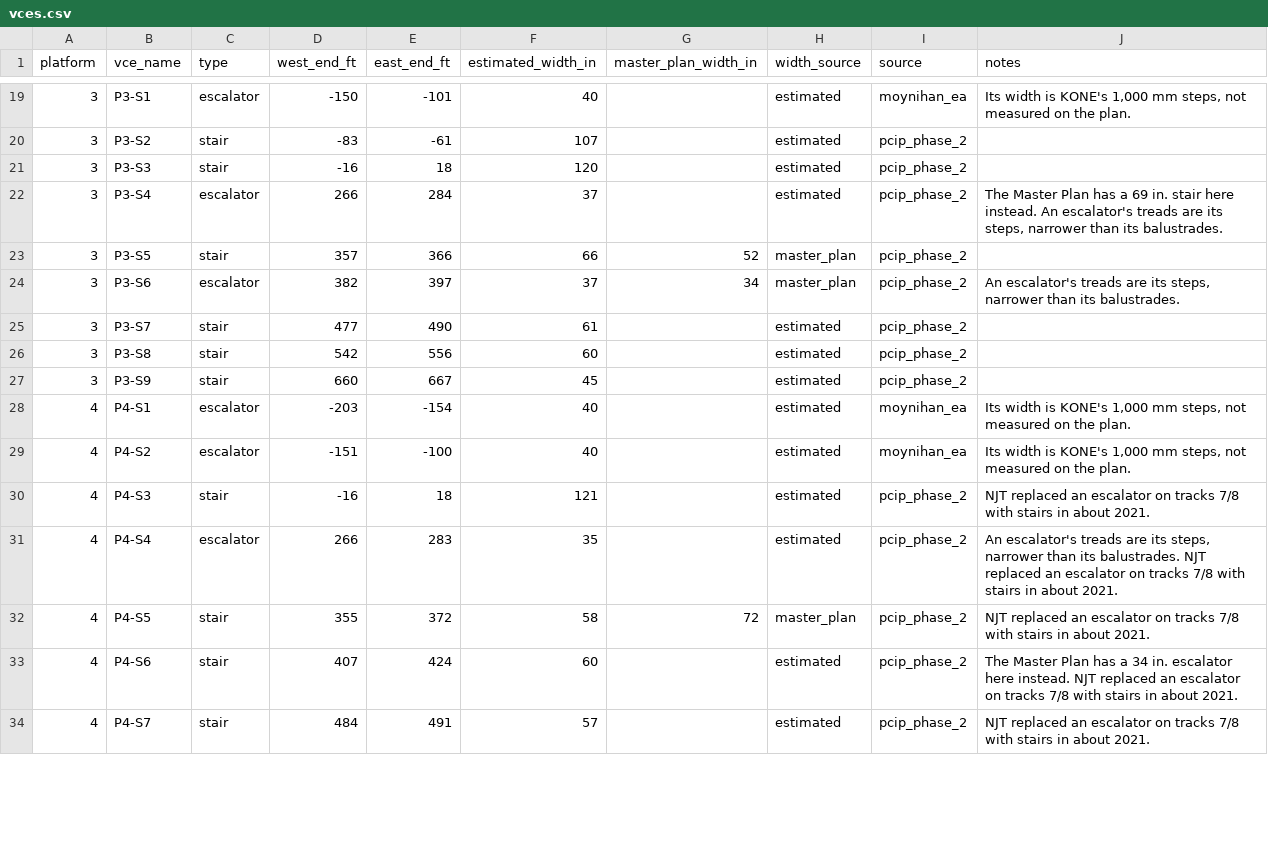
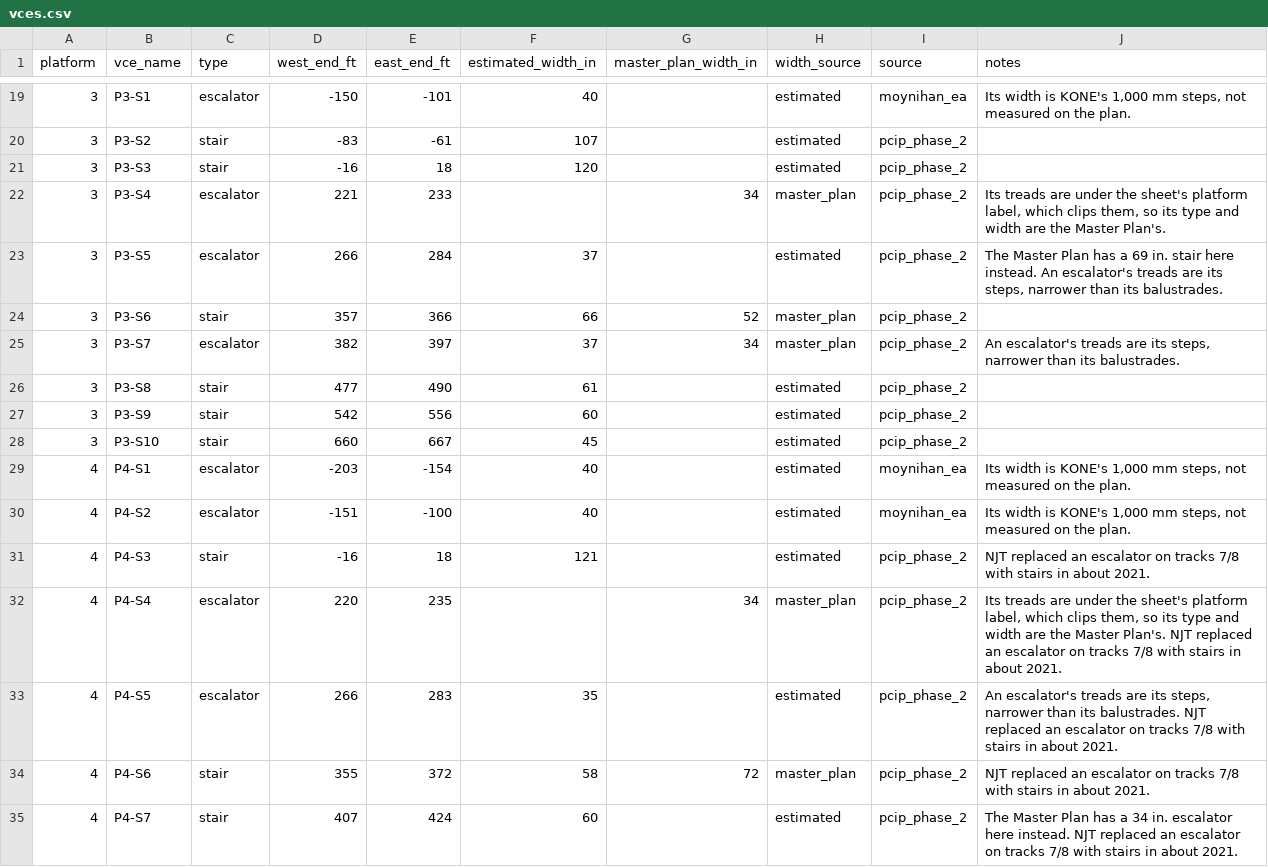
Before and after one commit to effective-transit-alliance/platform-crowd-model, a CSV file: data/vces.csv, drawn as a sheet; only a part is shown, gaps mark what is left out; the diff covers the shown part only.

```diff
--- a/data/vces.csv
+++ b/data/vces.csv
@@ -21,8 +21,9 @@ platform,vce_name,type,west_end_ft,east_end_ft,estimated_width_in,master_plan_wi
 3,P3-S3,stair,-16,18,120,,estimated,pcip_phase_2,
-3,P3-S4,escalator,266,284,37,,estimated,pcip_phase_2,"The Master Plan has a 69 in. stair here instead. An escalator's treads are its steps, narrower than its balustrades."
-3,P3-S5,stair,357,366,66,52,master_plan,pcip_phase_2,
-3,P3-S6,escalator,382,397,37,34,master_plan,pcip_phase_2,"An escalator's treads are its steps, narrower than its balustrades."
-3,P3-S7,stair,477,490,61,,estimated,pcip_phase_2,
-3,P3-S8,stair,542,556,60,,estimated,pcip_phase_2,
-3,P3-S9,stair,660,667,45,,estimated,pcip_phase_2,
+3,P3-S4,escalator,221,233,,34,master_plan,pcip_phase_2,"Its treads are under the sheet's platform label, which clips them, so its type and width are the Master Plan's."
+3,P3-S5,escalator,266,284,37,,estimated,pcip_phase_2,"The Master Plan has a 69 in. stair here instead. An escalator's treads are its steps, narrower than its balustrades."
+3,P3-S6,stair,357,366,66,52,master_plan,pcip_phase_2,
+3,P3-S7,escalator,382,397,37,34,master_plan,pcip_phase_2,"An escalator's treads are its steps, narrower than its balustrades."
+3,P3-S8,stair,477,490,61,,estimated,pcip_phase_2,
+3,P3-S9,stair,542,556,60,,estimated,pcip_phase_2,
+3,P3-S10,stair,660,667,45,,estimated,pcip_phase_2,
 4,P4-S1,escalator,-203,-154,40,,estimated,moynihan_ea,"Its width is KONE's 1,000 mm steps, not measured on the plan."
@@ -30,5 +31,5 @@ platform,vce_name,type,west_end_ft,east_end_ft,estimated_width_in,master_plan_wi
 4,P4-S3,stair,-16,18,121,,estimated,pcip_phase_2,NJT replaced an escalator on tracks 7/8 with stairs in about 2021.
-4,P4-S4,escalator,266,283,35,,estimated,pcip_phase_2,"An escalator's treads are its steps, narrower than its balustrades. NJT replaced an escalator on tracks 7/8 with stairs in about 2021."
-4,P4-S5,stair,355,372,58,72,master_plan,pcip_phase_2,NJT replaced an escalator on tracks 7/8 with stairs in about 2021.
-4,P4-S6,stair,407,424,60,,estimated,pcip_phase_2,The Master Plan has a 34 in. escalator here instead. NJT replaced an escalator on tracks 7/8 with stairs in about 2021.
-4,P4-S7,stair,484,491,57,,estimated,pcip_phase_2,NJT replaced an escalator on tracks 7/8 with stairs in about 2021.
+4,P4-S4,escalator,220,235,,34,master_plan,pcip_phase_2,"Its treads are under the sheet's platform label, which clips them, so its type and width are the Master Plan's. NJT replaced an escalator on tracks 7/8 with stairs in about 2021."
+4,P4-S5,escalator,266,283,35,,estimated,pcip_phase_2,"An escalator's treads are its steps, narrower than its balustrades. NJT replaced an escalator on tracks 7/8 with stairs in about 2021."
+4,P4-S6,stair,355,372,58,72,master_plan,pcip_phase_2,NJT replaced an escalator on tracks 7/8 with stairs in about 2021.
+4,P4-S7,stair,407,424,60,,estimated,pcip_phase_2,The Master Plan has a 34 in. escalator here instead. NJT replaced an escalator on tracks 7/8 with stairs in about 2021.
```
Also changed, not shown: 5 added rows and 62 edited cells elsewhere in this file, data/vces_field_survey.csv, 8 other files.
